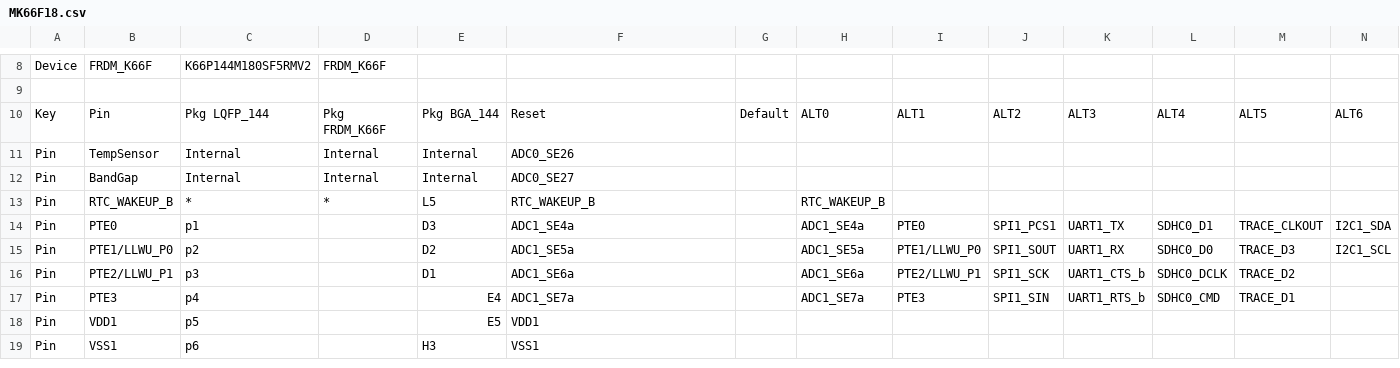
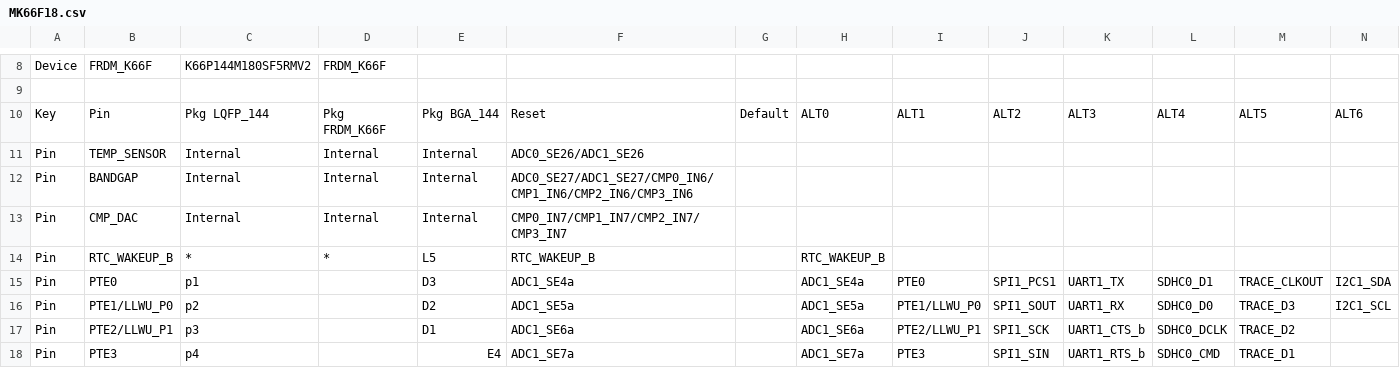
Before and after one commit to podonoghue/usbdm-eclipse-plugins, a CSV file: net.sourceforge.usbdm.deviceEditor/data/MK66F18.csv, drawn as a sheet; only a part is shown, gaps mark what is left out; the shorter side is filled out with more unchanged rows; rows hold the shown columns only; the diff names each change by its address in the sheet, - before the commit and + after, or states it on an @@ line.

Commit message:
V4.12.1.270 - CMP inputs are now automatically generated from data files

```diff
--- a/net.sourceforge.usbdm.deviceEditor/data/MK66F18.csv
+++ b/net.sourceforge.usbdm.deviceEditor/data/MK66F18.csv
-B11: TempSensor
+B11: TEMP_SENSOR
-F11: ADC0_SE26
+F11: ADC0_SE26/ADC1_SE26
-B12: BandGap
+B12: BANDGAP
-F12: ADC0_SE27
+F12: ADC0_SE27/ADC1_SE27/CMP0_IN6/CMP1_IN6/CMP2_IN6/CMP3_IN6
+row 13: Pin | CMP_DAC | Internal | Internal | Internal | CMP0_IN7/CMP1_IN7/CMP2_IN7/CMP3_IN7
```
Also changed, not shown: net.sourceforge.usbdm.deviceEditor/data/MK20D5.csv, net.sourceforge.usbdm.deviceEditor/data/MK22F12.csv, 35 other files.
